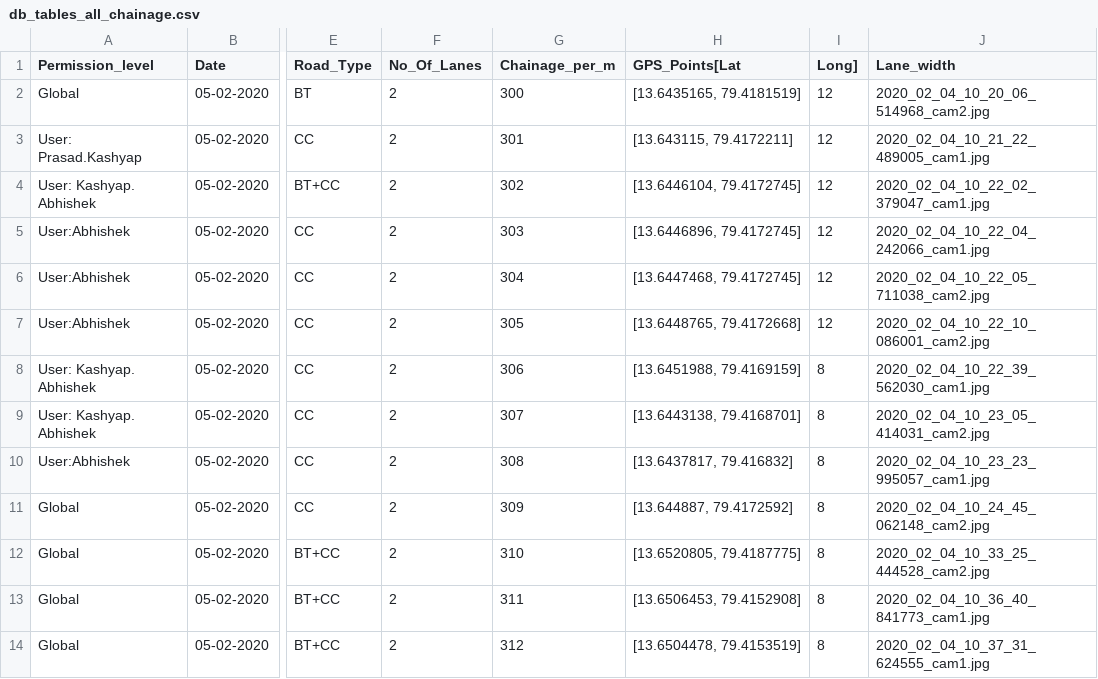
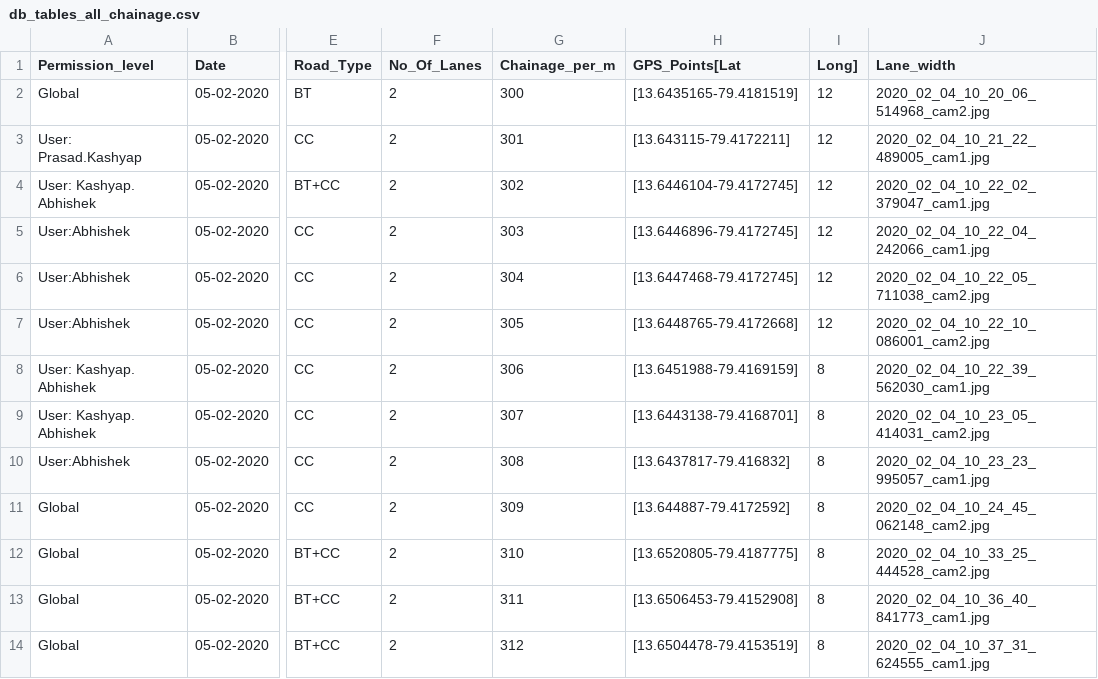
Before and after one commit to AbhishekDarana/csv, a CSV file: db_tables_all_chainage.csv, drawn as a sheet; only a part is shown, gaps mark what is left out; the diff names each change by its address in the sheet, - before the commit and + after, or states it on an @@ line.

Commit message:
Update db_tables_all_chainage.csv

```diff
--- a/db_tables_all_chainage.csv
+++ b/db_tables_all_chainage.csv
-H2 (GPS_Points[Lat): [13.6435165, 79.4181519]
+H2 (GPS_Points[Lat): [13.6435165-79.4181519]
-H3 (GPS_Points[Lat): [13.643115, 79.4172211]
+H3 (GPS_Points[Lat): [13.643115-79.4172211]
-H4 (GPS_Points[Lat): [13.6446104, 79.4172745]
+H4 (GPS_Points[Lat): [13.6446104-79.4172745]
-H5 (GPS_Points[Lat): [13.6446896, 79.4172745]
+H5 (GPS_Points[Lat): [13.6446896-79.4172745]
-H6 (GPS_Points[Lat): [13.6447468, 79.4172745]
+H6 (GPS_Points[Lat): [13.6447468-79.4172745]
-H7 (GPS_Points[Lat): [13.6448765, 79.4172668]
+H7 (GPS_Points[Lat): [13.6448765-79.4172668]
-H8 (GPS_Points[Lat): [13.6451988, 79.4169159]
+H8 (GPS_Points[Lat): [13.6451988-79.4169159]
-H9 (GPS_Points[Lat): [13.6443138, 79.4168701]
+H9 (GPS_Points[Lat): [13.6443138-79.4168701]
-H10 (GPS_Points[Lat): [13.6437817, 79.416832]
+H10 (GPS_Points[Lat): [13.6437817-79.416832]
-H11 (GPS_Points[Lat): [13.644887, 79.4172592]
+H11 (GPS_Points[Lat): [13.644887-79.4172592]
-H12 (GPS_Points[Lat): [13.6520805, 79.4187775]
+H12 (GPS_Points[Lat): [13.6520805-79.4187775]
-H13 (GPS_Points[Lat): [13.6506453, 79.4152908]
+H13 (GPS_Points[Lat): [13.6506453-79.4152908]
-H14 (GPS_Points[Lat): [13.6504478, 79.4153519]
+H14 (GPS_Points[Lat): [13.6504478-79.4153519]
```
